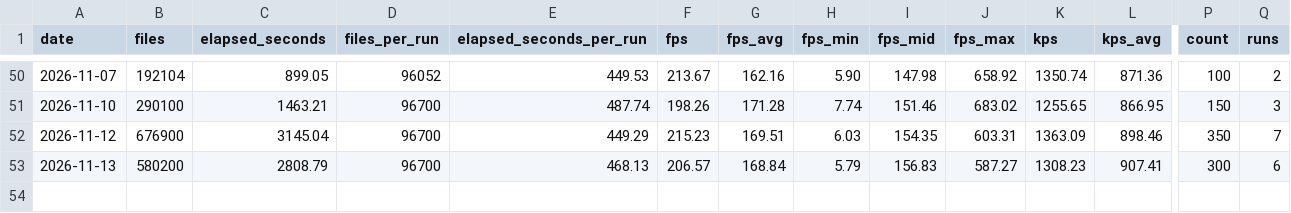
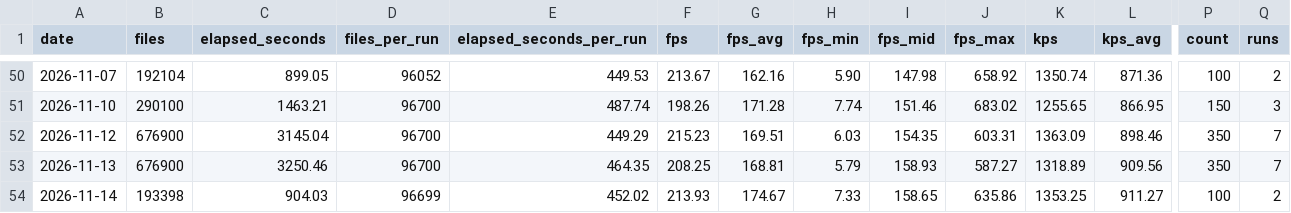
Before and after one commit to streetsidesoftware/cspell, a CSV file: static/daily-stats.csv, drawn as a sheet; only a part is shown, gaps mark what is left out; rows hold the shown columns only; the diff names each change by its address in the sheet, - before the commit and + after, or states it on an @@ line.

```diff
--- a/static/daily-stats.csv
+++ b/static/daily-stats.csv
-B53 (files): 580200
+B53 (files): 676900
-C53 (elapsed_seconds): 2808.79
+C53 (elapsed_seconds): 3250.46
-E53 (elapsed_seconds_per_run): 468.13
+E53 (elapsed_seconds_per_run): 464.35
-F53 (fps): 206.57
+F53 (fps): 208.25
-G53 (fps_avg): 168.84
+G53 (fps_avg): 168.81
-I53 (fps_mid): 156.83
+I53 (fps_mid): 158.93
-K53 (kps): 1308.23
+K53 (kps): 1318.89
-L53 (kps_avg): 907.41
+L53 (kps_avg): 909.56
-P53 (count): 300
+P53 (count): 350
-Q53 (runs): 6
+Q53 (runs): 7
+row 54: 2026-11-14 | 193398 | 904.03 | 96699 | 452.02 | 213.93 | 174.67 | 7.33 | 158.65 | 635.86 | 1353.25 | 911.27 | 100 | 2
```
Also changed, not shown: 2 other files.
